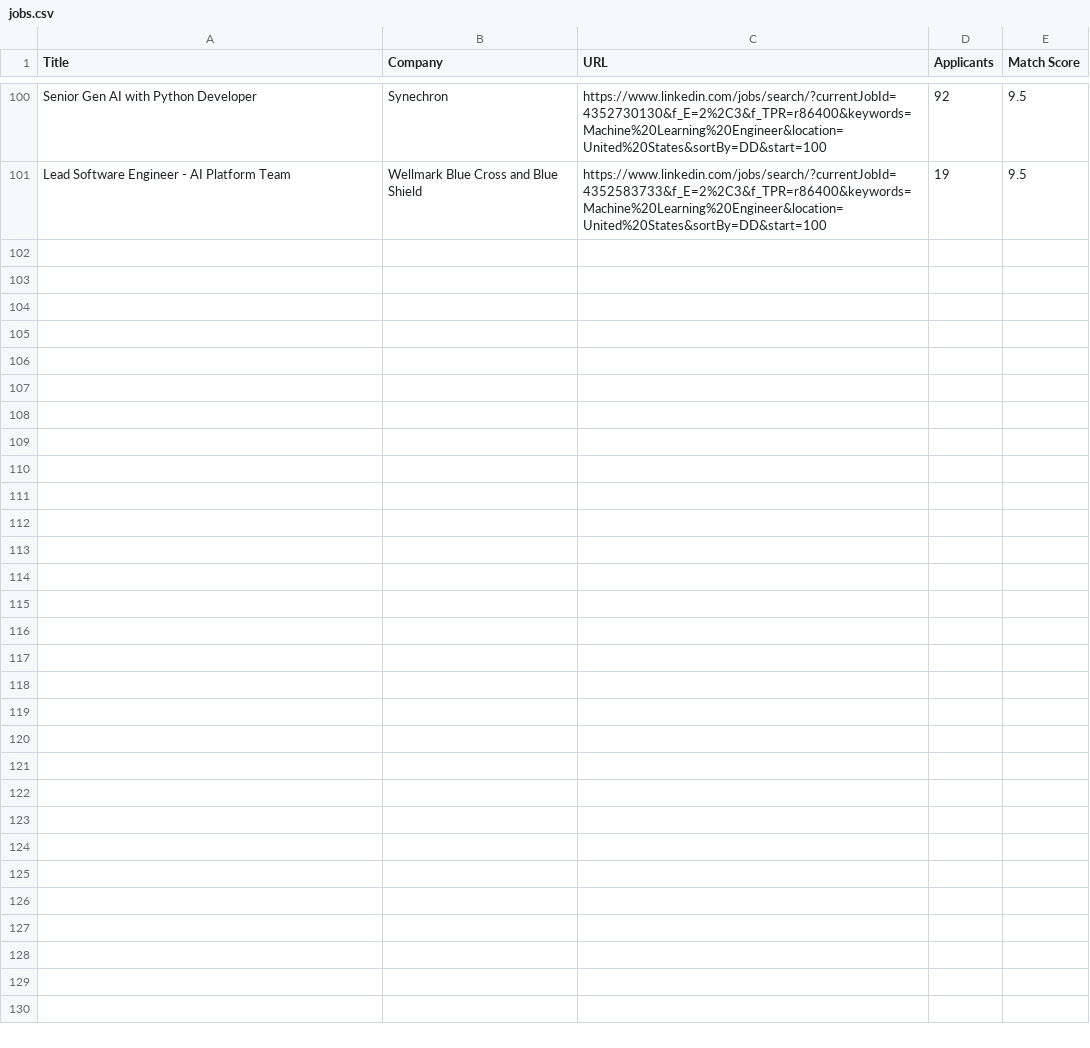
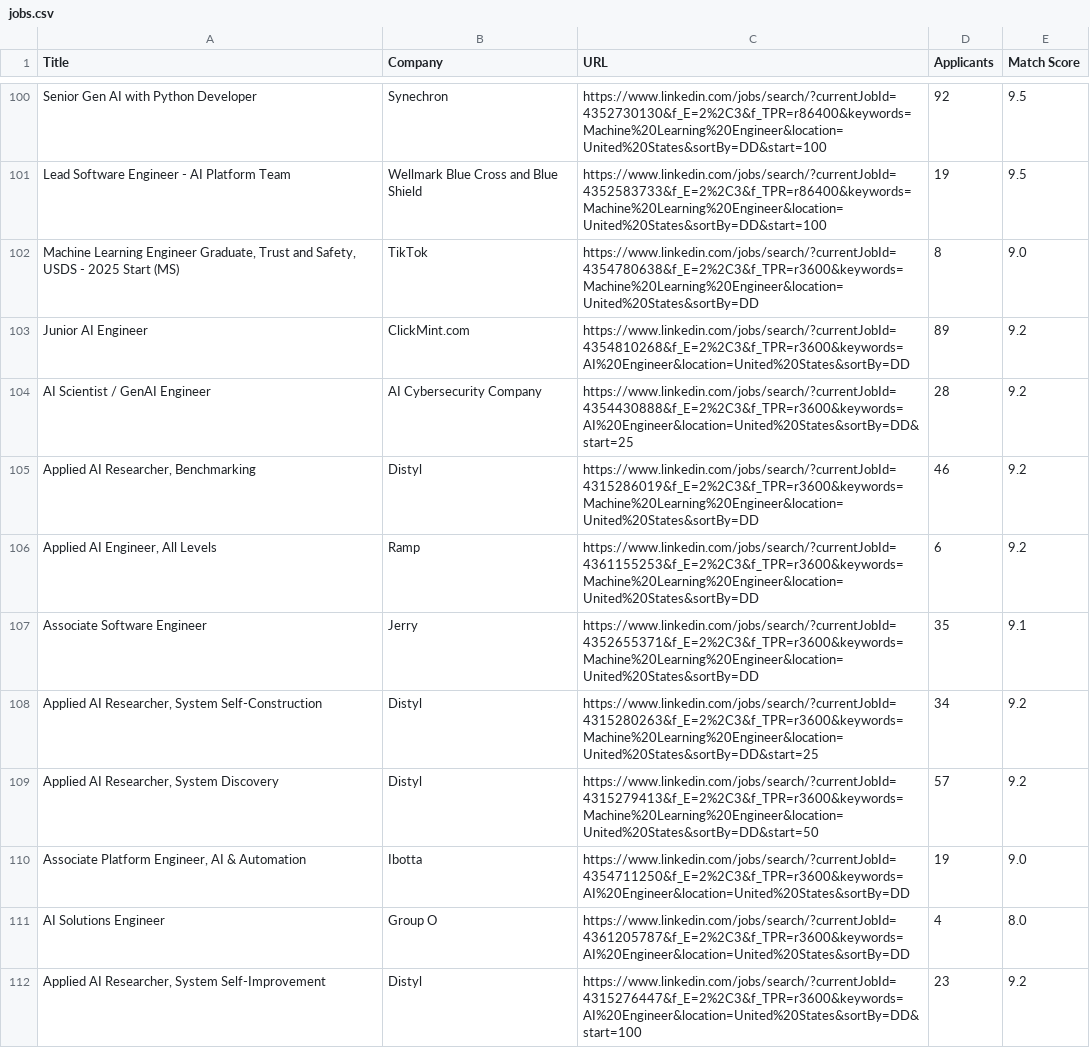
Before and after one commit to nehashastri/job-matcher, a CSV file: job_scraper/data/jobs.csv, drawn as a sheet; only a part is shown, gaps mark what is left out.

```diff
--- a/job_scraper/data/jobs.csv
+++ b/job_scraper/data/jobs.csv
@@ -101 +101,12 @@ Senior Gen AI with Python Developer,Synechron,https://www.linkedin.com/jobs/sear
 Lead Software Engineer - AI Platform Team,Wellmark Blue Cross and Blue Shield,https://www.linkedin.com/jobs/search/?currentJobId=4352583733&f_E=2%2C3&f_TPR=r86400&keywords=Machine%20Learning%20Engineer&location=United%20States&sortBy=DD&start=100,19,9.5
+"Machine Learning Engineer Graduate, Trust and Safety, USDS - 2025 Start (MS)",TikTok,https://www.linkedin.com/jobs/search/?currentJobId=4354780638&f_E=2%2C3&f_TPR=r3600&keywords=Machine%20Learning%20Engineer&location=United%20States&sortBy=DD,8,9.0
+Junior AI Engineer,ClickMint.com,https://www.linkedin.com/jobs/search/?currentJobId=4354810268&f_E=2%2C3&f_TPR=r3600&keywords=AI%20Engineer&location=United%20States&sortBy=DD,89,9.2
+AI Scientist / GenAI Engineer,AI Cybersecurity Company,https://www.linkedin.com/jobs/search/?currentJobId=4354430888&f_E=2%2C3&f_TPR=r3600&keywords=AI%20Engineer&location=United%20States&sortBy=DD&start=25,28,9.2
+"Applied AI Researcher, Benchmarking",Distyl,https://www.linkedin.com/jobs/search/?currentJobId=4315286019&f_E=2%2C3&f_TPR=r3600&keywords=Machine%20Learning%20Engineer&location=United%20States&sortBy=DD,46,9.2
+"Applied AI Engineer, All Levels",Ramp,https://www.linkedin.com/jobs/search/?currentJobId=4361155253&f_E=2%2C3&f_TPR=r3600&keywords=Machine%20Learning%20Engineer&location=United%20States&sortBy=DD,6,9.2
+Associate Software Engineer,Jerry,https://www.linkedin.com/jobs/search/?currentJobId=4352655371&f_E=2%2C3&f_TPR=r3600&keywords=Machine%20Learning%20Engineer&location=United%20States&sortBy=DD,35,9.1
+"Applied AI Researcher, System Self-Construction",Distyl,https://www.linkedin.com/jobs/search/?currentJobId=4315280263&f_E=2%2C3&f_TPR=r3600&keywords=Machine%20Learning%20Engineer&location=United%20States&sortBy=DD&start=25,34,9.2
+"Applied AI Researcher, System Discovery",Distyl,https://www.linkedin.com/jobs/search/?currentJobId=4315279413&f_E=2%2C3&f_TPR=r3600&keywords=Machine%20Learning%20Engineer&location=United%20States&sortBy=DD&start=50,57,9.2
+"Associate Platform Engineer, AI & Automation",Ibotta,https://www.linkedin.com/jobs/search/?currentJobId=4354711250&f_E=2%2C3&f_TPR=r3600&keywords=AI%20Engineer&location=United%20States&sortBy=DD,19,9.0
+AI Solutions Engineer,Group O,https://www.linkedin.com/jobs/search/?currentJobId=4361205787&f_E=2%2C3&f_TPR=r3600&keywords=AI%20Engineer&location=United%20States&sortBy=DD,4,8.0
+"Applied AI Researcher, System Self-Improvement",Distyl,https://www.linkedin.com/jobs/search/?currentJobId=4315276447&f_E=2%2C3&f_TPR=r3600&keywords=AI%20Engineer&location=United%20States&sortBy=DD&start=100,23,9.2
```
Also changed, not shown: job_scraper/data/linkedin_connections.csv, 3 other files.
